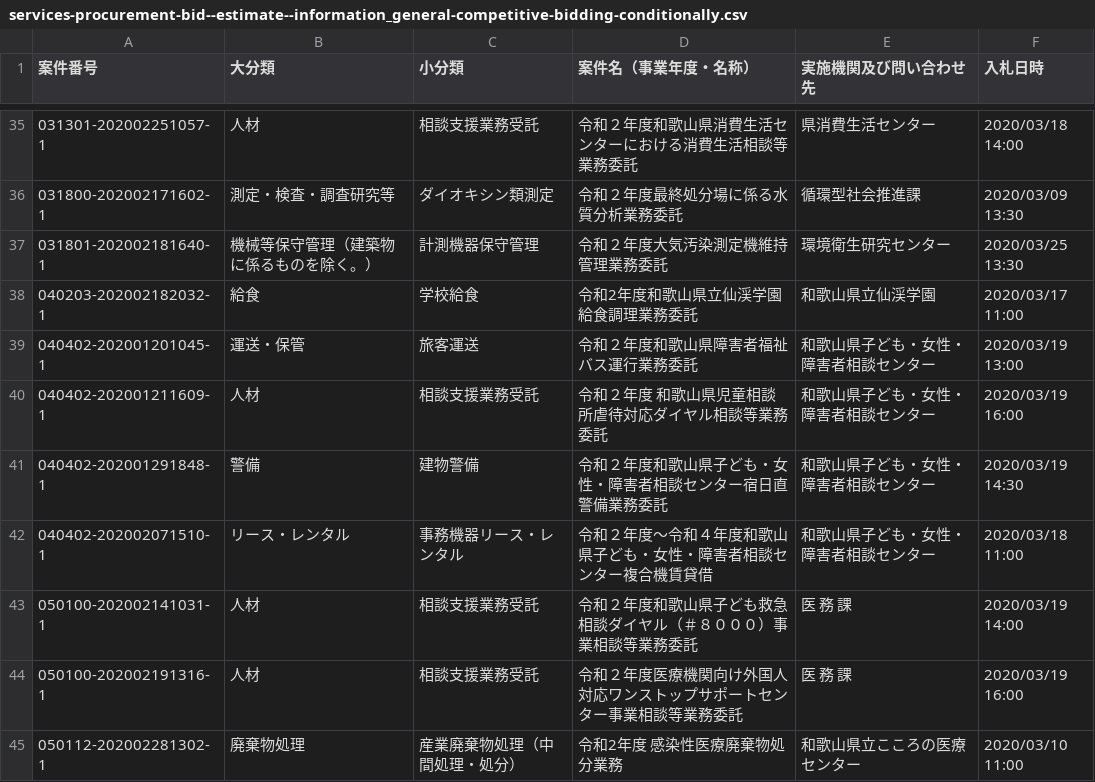
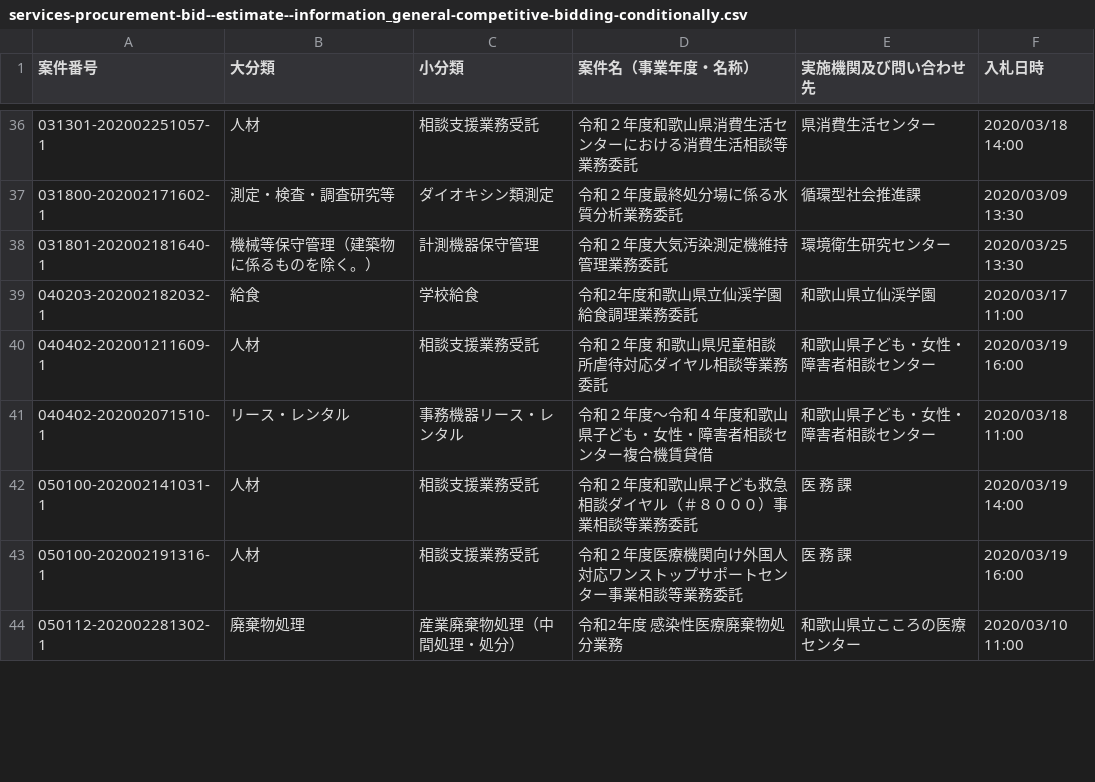
Before and after one commit to wakayama-pref-org/Services-procurement-bid--estimate--information_General-competitive-bidding-conditionally, a CSV file: csv/services-procurement-bid--estimate--information_general-competitive-bidding-conditionally.csv, drawn as a sheet; only a part is shown, gaps mark what is left out; removed rows and columns are numbered as before the commit, all else as after; the diff covers the shown part only; the diff names each change by its address in the sheet, - before the commit and + after, or states it on an @@ line.

```diff
--- a/csv/services-procurement-bid--estimate--information_general-competitive-bidding-conditionally.csv
+++ b/csv/services-procurement-bid--estimate--information_general-competitive-bidding-conditionally.csv
-row 39: 040402-202001201045-1 | 運送・保管 | 旅客運送 | 令和２年度和歌山県障害者福祉バス運行業務委託 | 和歌山県子ども・女性・障害者相談センター | 2020/03/19 13:00
-row 41: 040402-202001291848-1 | 警備 | 建物警備 | 令和２年度和歌山県子ども・女性・障害者相談センター宿日直警備業務委託 | 和歌山県子ども・女性・障害者相談センター | 2020/03/19 14:30
```
Also changed, not shown: 14 added rows and 10 removed rows elsewhere in this file, 1 other file.
